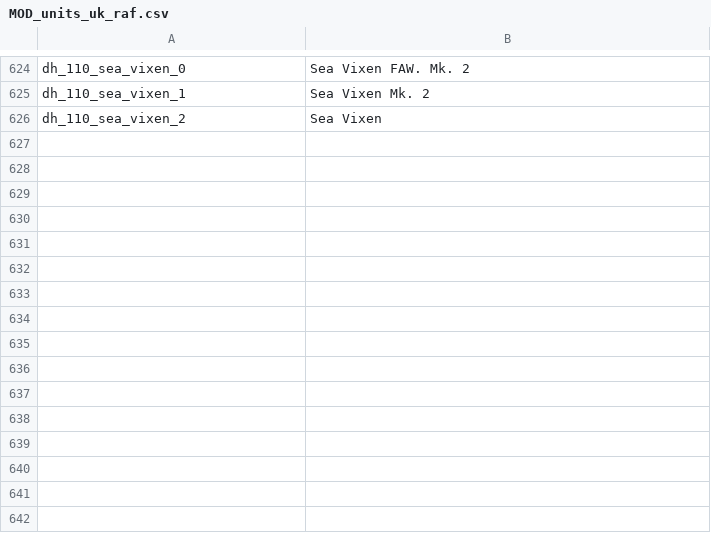
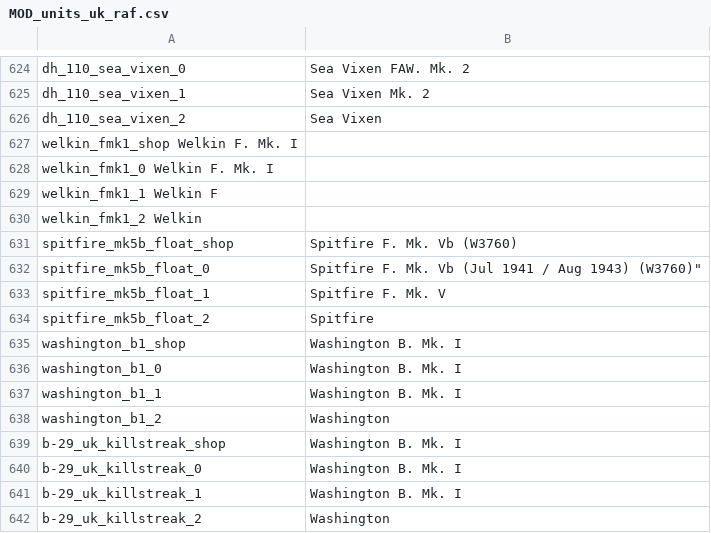
Before and after one commit to kleinerPanzer/WT-Custom-Localization, a CSV file: MOD_units_uk_raf.csv, drawn as a sheet; only a part is shown, gaps mark what is left out; the diff names each change by its address in the sheet, - before the commit and + after, or states it on an @@ line.

```diff
--- a/MOD_units_uk_raf.csv
+++ b/MOD_units_uk_raf.csv
+row 627: welkin_fmk1_shop Welkin F. Mk. I
+row 628: welkin_fmk1_0 Welkin F. Mk. I
+row 629: welkin_fmk1_1 Welkin F
+row 630: welkin_fmk1_2 Welkin
+row 631: spitfire_mk5b_float_shop | Spitfire F. Mk. Vb (W3760)
+row 632: spitfire_mk5b_float_0 | Spitfire F. Mk. Vb (Jul 1941 / Aug 1943) (W3760)"
+row 633: spitfire_mk5b_float_1 | Spitfire F. Mk. V
+row 634: spitfire_mk5b_float_2 | Spitfire
+row 635: washington_b1_shop | Washington B. Mk. I
+row 636: washington_b1_0 | Washington B. Mk. I
+row 637: washington_b1_1 | Washington B. Mk. I
+row 638: washington_b1_2 | Washington
+row 639: b-29_uk_killstreak_shop | Washington B. Mk. I
+row 640: b-29_uk_killstreak_0 | Washington B. Mk. I
+row 641: b-29_uk_killstreak_1 | Washington B. Mk. I
+row 642: b-29_uk_killstreak_2 | Washington
```
Also changed, not shown: MOD_units_australia.csv, MOD_units_russia_ussr_air.csv, 34 other files.
